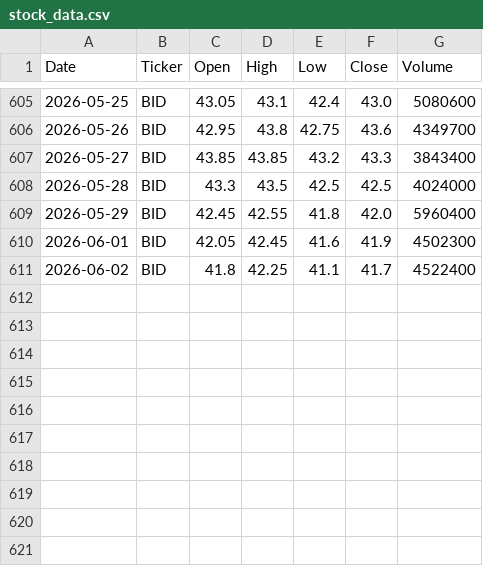
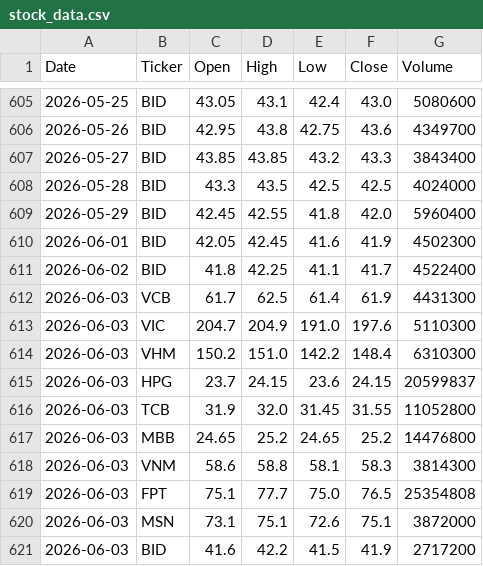
Before and after one commit to Lenidan/vn-stock-data, a CSV file: data/stock_data.csv, drawn as a sheet; only a part is shown, gaps mark what is left out.

```diff
--- a/data/stock_data.csv
+++ b/data/stock_data.csv
@@ -611 +611,11 @@ Date,Ticker,Open,High,Low,Close,Volume
 2026-06-02,BID,41.8,42.25,41.1,41.7,4522400
+2026-06-03,VCB,61.7,62.5,61.4,61.9,4431300
+2026-06-03,VIC,204.7,204.9,191.0,197.6,5110300
+2026-06-03,VHM,150.2,151.0,142.2,148.4,6310300
+2026-06-03,HPG,23.7,24.15,23.6,24.15,20599837
+2026-06-03,TCB,31.9,32.0,31.45,31.55,11052800
+2026-06-03,MBB,24.65,25.2,24.65,25.2,14476800
+2026-06-03,VNM,58.6,58.8,58.1,58.3,3814300
+2026-06-03,FPT,75.1,77.7,75.0,76.5,25354808
+2026-06-03,MSN,73.1,75.1,72.6,75.1,3872000
+2026-06-03,BID,41.6,42.2,41.5,41.9,2717200
```
Also changed, not shown: 1 other file.
